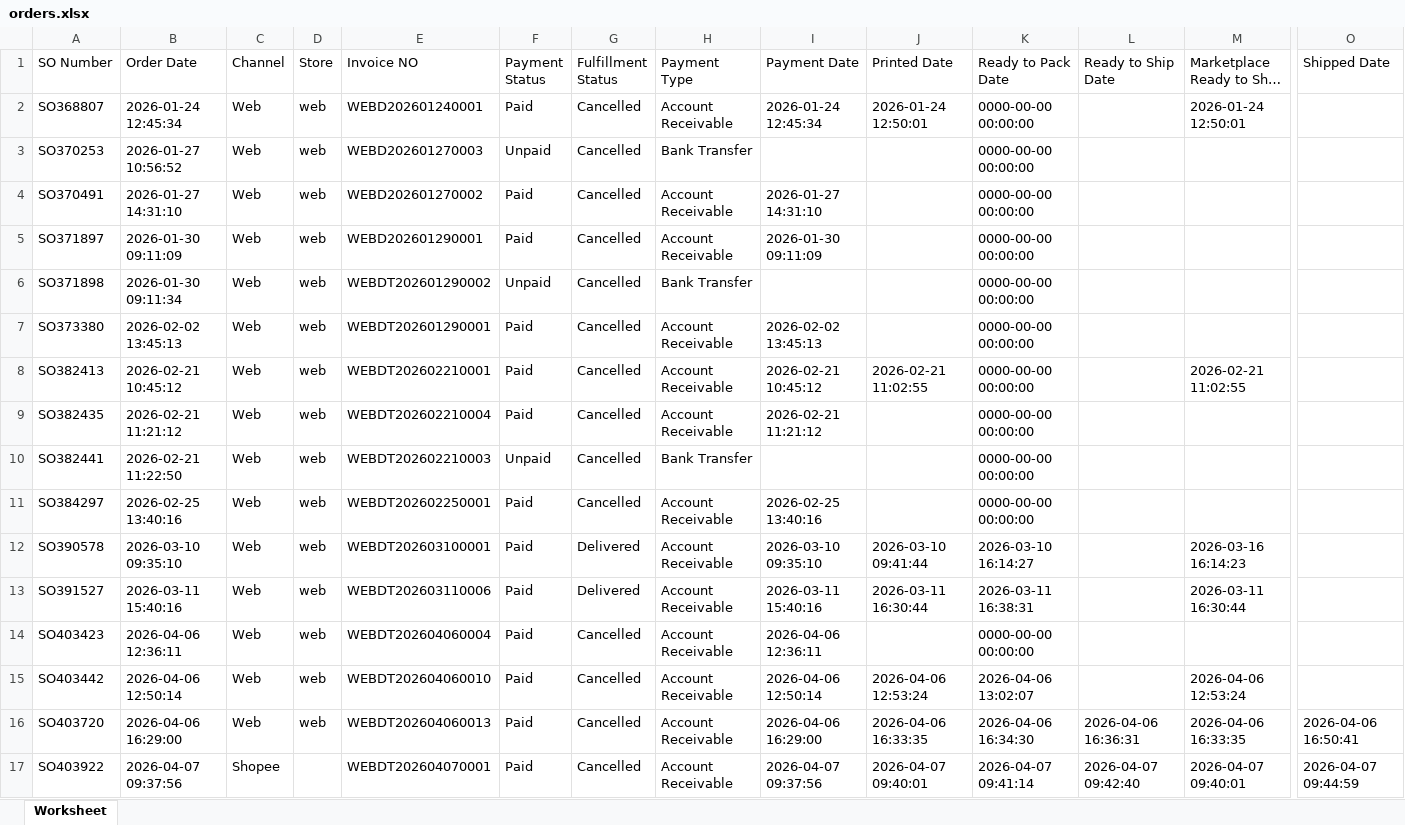
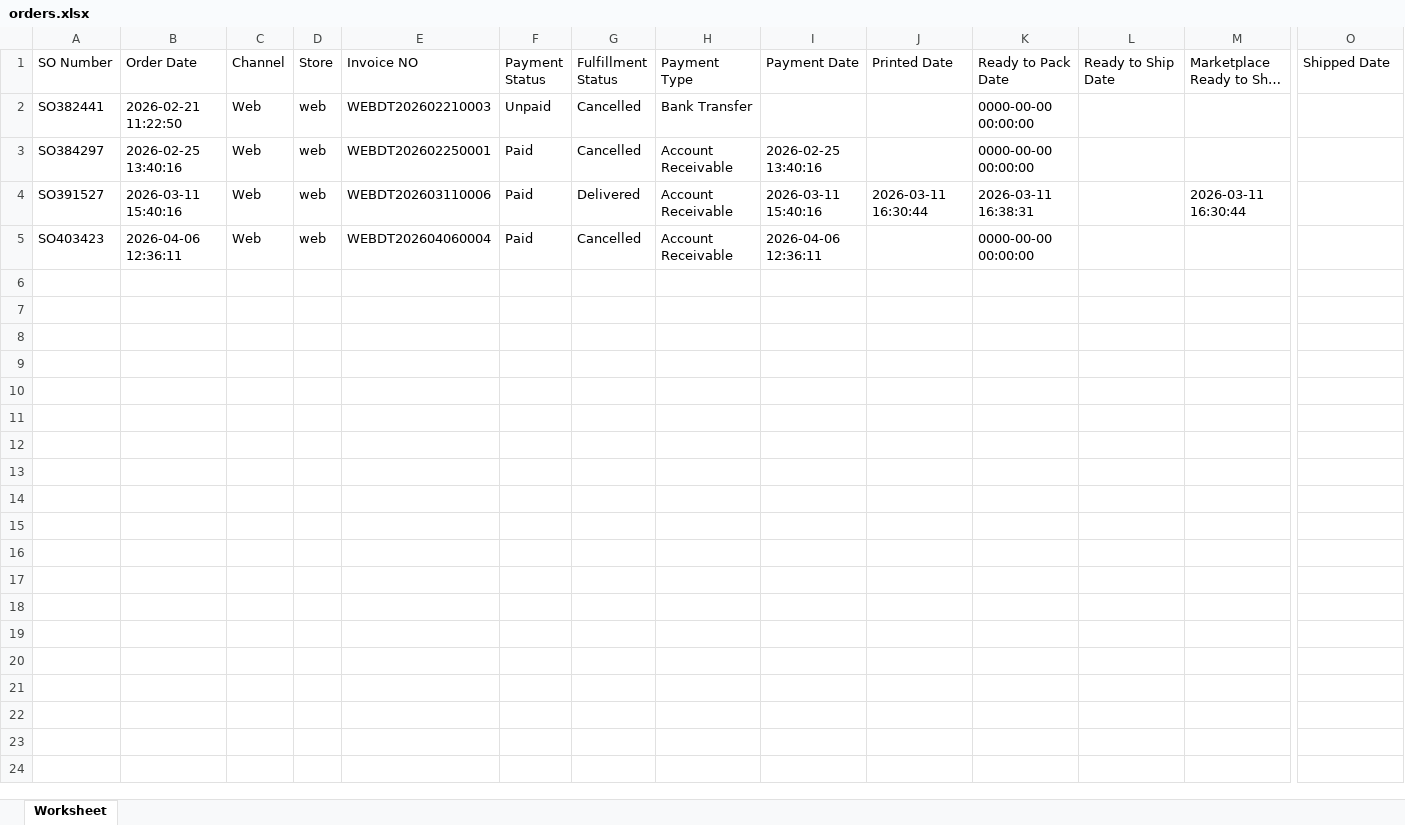
Before and after one commit to asepprayogii/routing_kurir, an Excel workbook: orders.xlsx, sheet Worksheet, drawn as a sheet; only a part is shown, gaps mark what is left out; long unchanged cells end in …; values as stored, in another font and other column widths than the file's, no borders; removed rows and columns are numbered as before the commit, all else as after; rows hold the shown columns only; the diff names each change by its address in the sheet, - before the commit and + after, or states it on an @@ line.

```diff
--- a/orders.xlsx (sheet Worksheet)
+++ b/orders.xlsx (sheet Worksheet)
-row 2: SO368807 | 2026-01-24 12:45:34 | Web | web | WEBD202601240001 | Paid | Cancelled | Account Receivable | 2026-01-24 12:45:34 | 2026-01-24 12:50:01 | 0000-00-00 00:00:00 |  | 2026-01-24 12:50:01
-row 3: SO370253 | 2026-01-27 10:56:52 | Web | web | WEBD202601270003 | Unpaid | Cancelled | Bank Transfer |  |  | 0000-00-00 00:00:00
-row 4: SO370491 | 2026-01-27 14:31:10 | Web | web | WEBD202601270002 | Paid | Cancelled | Account Receivable | 2026-01-27 14:31:10 |  | 0000-00-00 00:00:00
-row 5: SO371897 | 2026-01-30 09:11:09 | Web | web | WEBD202601290001 | Paid | Cancelled | Account Receivable | 2026-01-30 09:11:09 |  | 0000-00-00 00:00:00
-row 6: SO371898 | 2026-01-30 09:11:34 | Web | web | WEBDT202601290002 | Unpaid | Cancelled | Bank Transfer |  |  | 0000-00-00 00:00:00
-row 7: SO373380 | 2026-02-02 13:45:13 | Web | web | WEBDT202601290001 | Paid | Cancelled | Account Receivable | 2026-02-02 13:45:13 |  | 0000-00-00 00:00:00
-row 8: SO382413 | 2026-02-21 10:45:12 | Web | web | WEBDT202602210001 | Paid | Cancelled | Account Receivable | 2026-02-21 10:45:12 | 2026-02-21 11:02:55 | 0000-00-00 00:00:00 |  | 2026-02-21 11:02:55
-row 9: SO382435 | 2026-02-21 11:21:12 | Web | web | WEBDT202602210004 | Paid | Cancelled | Account Receivable | 2026-02-21 11:21:12 |  | 0000-00-00 00:00:00
-row 12: SO390578 | 2026-03-10 09:35:10 | Web | web | WEBDT202603100001 | Paid | Delivered | Account Receivable | 2026-03-10 09:35:10 | 2026-03-10 09:41:44 | 2026-03-10 16:14:27 |  | 2026-03-16 16:14:23
-row 15: SO403442 | 2026-04-06 12:50:14 | Web | web | WEBDT202604060010 | Paid | Cancelled | Account Receivable | 2026-04-06 12:50:14 | 2026-04-06 12:53:24 | 2026-04-06 13:02:07 |  | 2026-04-06 12:53:24
-row 16: SO403720 | 2026-04-06 16:29:00 | Web | web | WEBDT202604060013 | Paid | Cancelled | Account Receivable | 2026-04-06 16:29:00 | 2026-04-06 16:33:35 | 2026-04-06 16:34:30 | 2026-04-06 16:36:31 | 2026-04-06 16:33:35 | 2026-04-06 16:50:41
-row 17: SO403922 | 2026-04-07 09:37:56 | Shopee |  | WEBDT202604070001 | Paid | Cancelled | Account Receivable | 2026-04-07 09:37:56 | 2026-04-07 09:40:01 | 2026-04-07 09:41:14 | 2026-04-07 09:42:40 | 2026-04-07 09:40:01 | 2026-04-07 09:44:59
+row 6: (empty)
+row 7: (empty)
+row 8: (empty)
+row 9: (empty)
```
Also changed, not shown: 10 other files.
